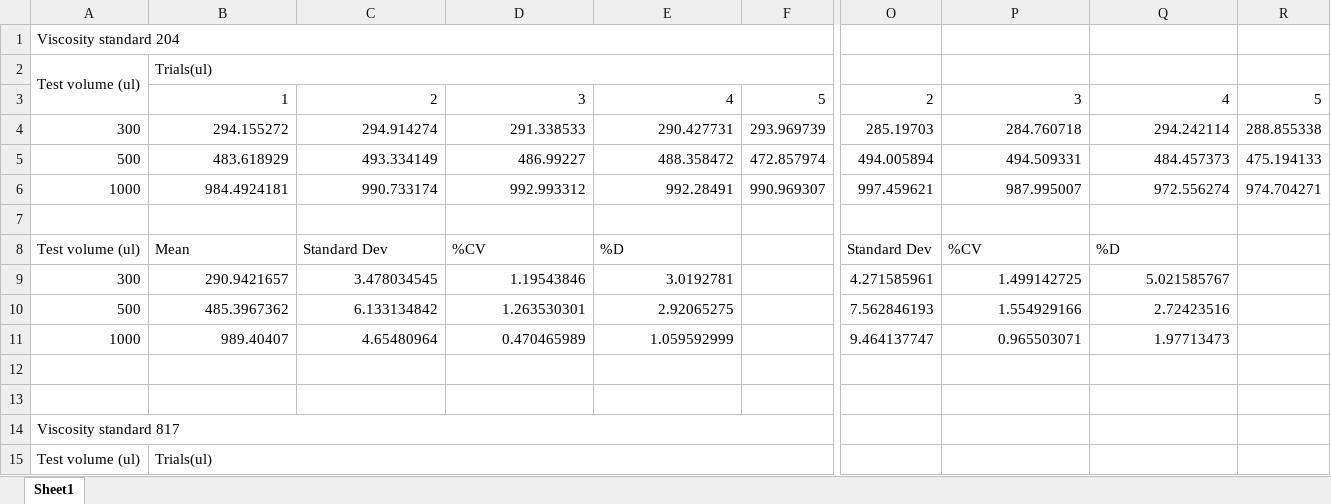
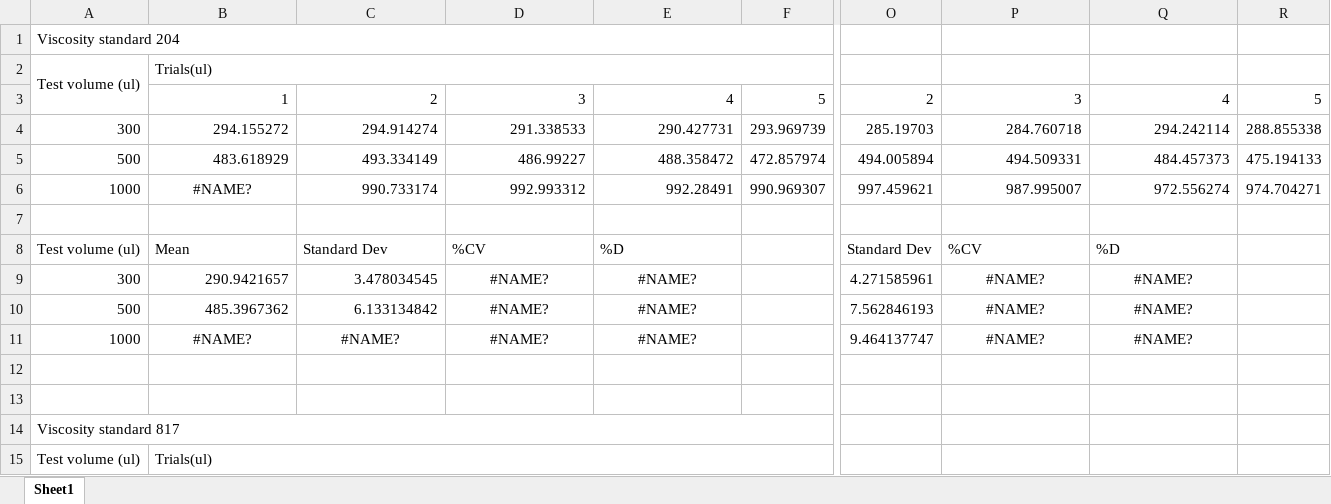
Before and after one commit to Quijanove/viscosity_liquid_transfer_Pablo, an Excel workbook: Sartorious_experiments/Finalised_Data/BOTorch_best_para_stats.xlsx, sheet Sheet1, drawn as a sheet; only a part is shown, gaps mark what is left out; values as stored, in another font and other column widths than the file's, no borders; charts and pictures not drawn; the diff covers the shown part only; the diff names each change by its address in the sheet, - before the commit and + after, or states it on an @@ line.

```diff
--- a/Sartorious_experiments/Finalised_Data/BOTorch_best_para_stats.xlsx (sheet Sheet1)
+++ b/Sartorious_experiments/Finalised_Data/BOTorch_best_para_stats.xlsx (sheet Sheet1)
-B6: 984.4924181
+B6: #NAME?
-B6 alignment: right
+B6 alignment: center
-D9: 1.19543846
+D9: #NAME?
-D9:E10 alignment: right
+D9:E10 alignment: center
-E9: 3.0192781
+E9: #NAME?
-P9: 1.499142725
+P9: #NAME?
-P9:Q11 alignment: right
+P9:Q11 alignment: center
-Q9: 5.021585767
+Q9: #NAME?
-D10: 1.263530301
+D10: #NAME?
-E10: 2.92065275
+E10: #NAME?
-P10: 1.554929166
+P10: #NAME?
-Q10: 2.72423516
+Q10: #NAME?
-B11: 989.40407
+B11: #NAME?
-B11:E11 alignment: right
+B11:E11 alignment: center
-C11: 4.65480964
+C11: #NAME?
-D11: 0.470465989
+D11: #NAME?
-E11: 1.059592999
+E11: #NAME?
-P11: 0.965503071
+P11: #NAME?
-Q11: 1.97713473
+Q11: #NAME?
```
Also changed, not shown: 12 edited cells and cell formats elsewhere in this sheet, charts or pictures, 26 other files.
